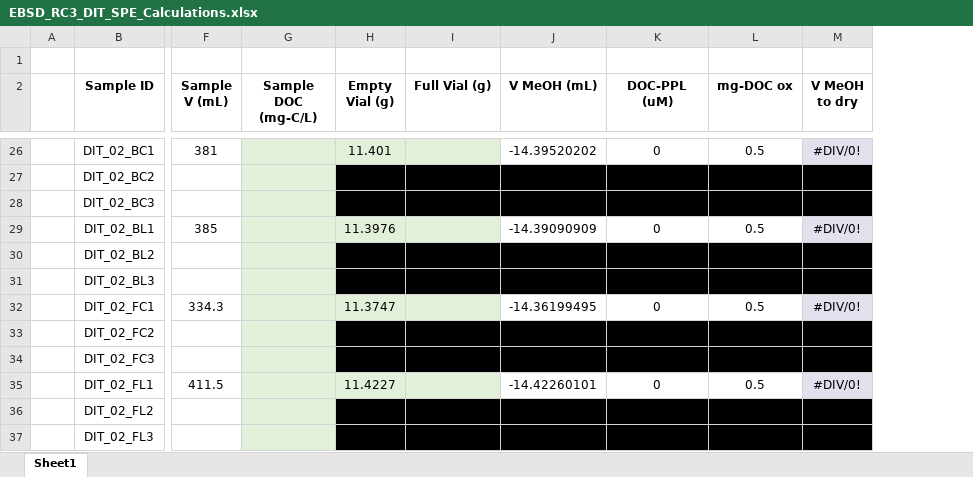
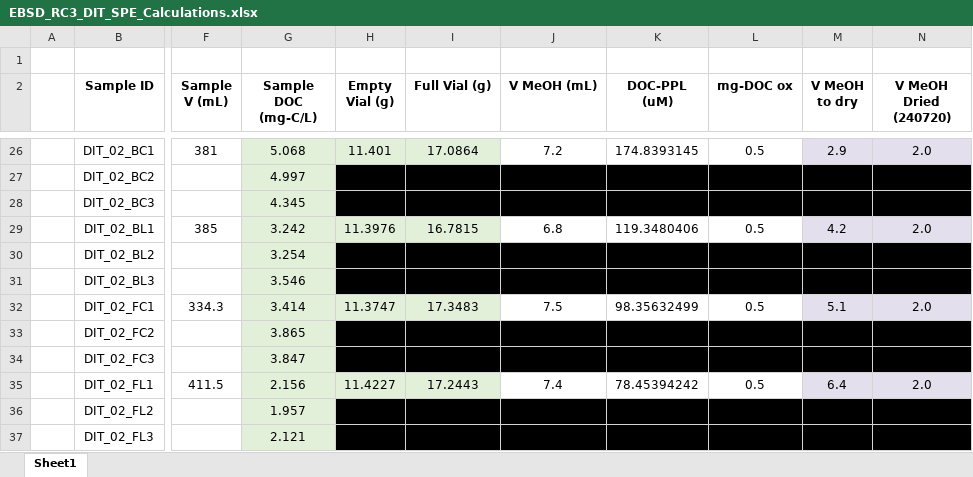
Before and after one commit to river-corridors-sfa/rcsfa-RC3-BSLE-DIT-degradation, an Excel workbook: Sample Preparation/EBSD_RC3_DIT_SPE_Calculations.xlsx, sheet Sheet1, drawn as a sheet; only a part is shown, gaps mark what is left out; values as stored, in another font and other column widths than the file's, no borders; the diff covers the shown part only; the diff names each change by its address in the sheet, - before the commit and + after, or states it on an @@ line.

```diff
--- a/Sample Preparation/EBSD_RC3_DIT_SPE_Calculations.xlsx (sheet Sheet1)
+++ b/Sample Preparation/EBSD_RC3_DIT_SPE_Calculations.xlsx (sheet Sheet1)
+column N (V MeOH Dried (240720)), rows 26-37: all 2.0
-G26 (Sample DOC (mg-C/L)): (empty)
+G26 (Sample DOC (mg-C/L)): 5.068
-I26 (Full Vial (g)): (empty)
+I26 (Full Vial (g)): 17.0864
-J26 (V MeOH (mL)): -14.39520202
+J26 (V MeOH (mL)): 7.2
-K26 (DOC-PPL (uM)): 0
+K26 (DOC-PPL (uM)): 174.8393145
-M26 (V MeOH to dry): #DIV/0!
+M26 (V MeOH to dry): 2.9
-G27 (Sample DOC (mg-C/L)): (empty)
+G27 (Sample DOC (mg-C/L)): 4.997
-G28 (Sample DOC (mg-C/L)): (empty)
+G28 (Sample DOC (mg-C/L)): 4.345
-G29 (Sample DOC (mg-C/L)): (empty)
+G29 (Sample DOC (mg-C/L)): 3.242
-I29 (Full Vial (g)): (empty)
+I29 (Full Vial (g)): 16.7815
-J29 (V MeOH (mL)): -14.39090909
+J29 (V MeOH (mL)): 6.8
-K29 (DOC-PPL (uM)): 0
+K29 (DOC-PPL (uM)): 119.3480406
-M29 (V MeOH to dry): #DIV/0!
+M29 (V MeOH to dry): 4.2
-G30 (Sample DOC (mg-C/L)): (empty)
+G30 (Sample DOC (mg-C/L)): 3.254
-G31 (Sample DOC (mg-C/L)): (empty)
+G31 (Sample DOC (mg-C/L)): 3.546
-G32 (Sample DOC (mg-C/L)): (empty)
+G32 (Sample DOC (mg-C/L)): 3.414
-I32 (Full Vial (g)): (empty)
+I32 (Full Vial (g)): 17.3483
-J32 (V MeOH (mL)): -14.36199495
+J32 (V MeOH (mL)): 7.5
-K32 (DOC-PPL (uM)): 0
+K32 (DOC-PPL (uM)): 98.35632499
-M32 (V MeOH to dry): #DIV/0!
+M32 (V MeOH to dry): 5.1
-G33 (Sample DOC (mg-C/L)): (empty)
+G33 (Sample DOC (mg-C/L)): 3.865
-G34 (Sample DOC (mg-C/L)): (empty)
+G34 (Sample DOC (mg-C/L)): 3.847
-G35 (Sample DOC (mg-C/L)): (empty)
+G35 (Sample DOC (mg-C/L)): 2.156
-I35 (Full Vial (g)): (empty)
+I35 (Full Vial (g)): 17.2443
-J35 (V MeOH (mL)): -14.42260101
+J35 (V MeOH (mL)): 7.4
-K35 (DOC-PPL (uM)): 0
+K35 (DOC-PPL (uM)): 78.45394242
-M35 (V MeOH to dry): #DIV/0!
+M35 (V MeOH to dry): 6.4
-G36 (Sample DOC (mg-C/L)): (empty)
+G36 (Sample DOC (mg-C/L)): 1.957
-G37 (Sample DOC (mg-C/L)): (empty)
+G37 (Sample DOC (mg-C/L)): 2.121
```
Also changed, not shown: 236 edited cells elsewhere in this sheet, formulas that keep their value.
